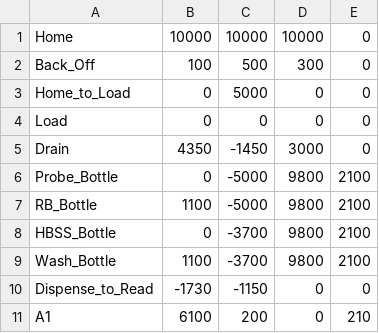
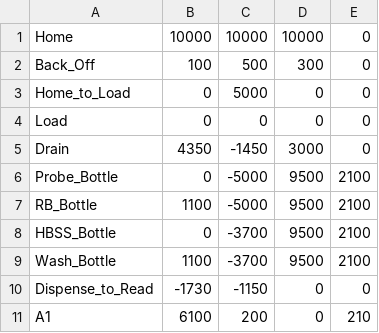
Before and after one commit to Kaya17-Github/AutoVega4, a CSV file: Auto Vega/34_well_cartridge_steps_1row_test.csv, drawn as a sheet; only a part is shown.

Commit message:
updated stepping file

```diff
--- a/Auto Vega/34_well_cartridge_steps_1row_test.csv
+++ b/Auto Vega/34_well_cartridge_steps_1row_test.csv
@@ -5,6 +5,6 @@ Load,0,0,0,0
 Drain,4350,-1450,3000,0
-Probe_Bottle,0,-5000,9800,2100
-RB_Bottle,1100,-5000,9800,2100
-HBSS_Bottle,0,-3700,9800,2100
-Wash_Bottle,1100,-3700,9800,2100
+Probe_Bottle,0,-5000,9500,2100
+RB_Bottle,1100,-5000,9500,2100
+HBSS_Bottle,0,-3700,9500,2100
+Wash_Bottle,1100,-3700,9500,2100
 Dispense_to_Read,-1730,-1150,0,0
```
